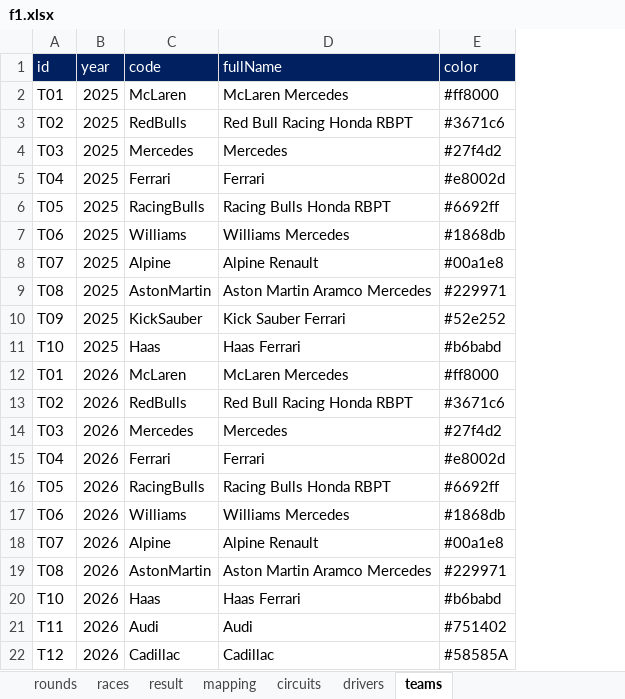
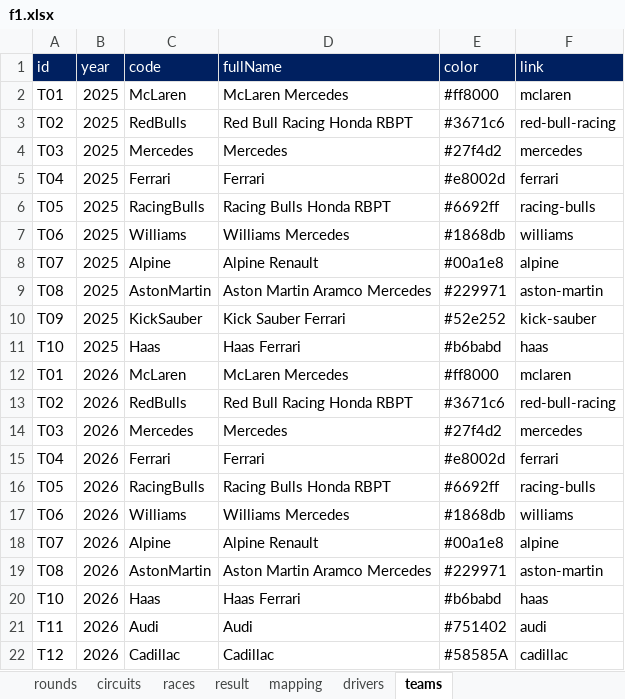
Before and after one commit to ColaLovingCat/vue_platform, an Excel workbook: public/docs/datas/f1.xlsx, sheet teams, drawn as a sheet; values as stored, in another font and other column widths than the file's, no borders; the diff names each change by its address in the sheet, - before the commit and + after, or states it on an @@ line.

```diff
--- a/public/docs/datas/f1.xlsx (sheet teams)
+++ b/public/docs/datas/f1.xlsx (sheet teams)
@@ sheet tab order changed: rounds | circuits | races | result | mapping | drivers | teams @@
+column F (link), rows 2-22: mclaren | red-bull-racing | mercedes | ferrari | racing-bulls | williams | alpine | aston-martin | kick-sauber | haas | mclaren | red-bull-racing | mercedes | ferrari | racing-bulls | williams | alpine | aston-martin | haas | audi | cadillac
```
Also changed, not shown: sheet drivers, 58 other files.
